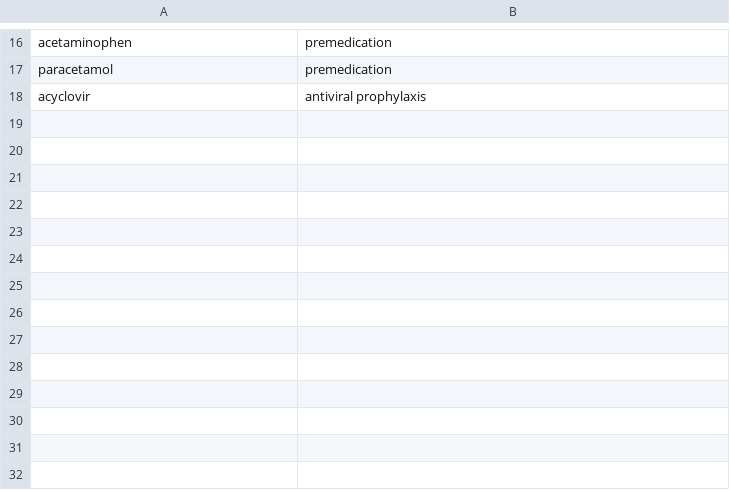
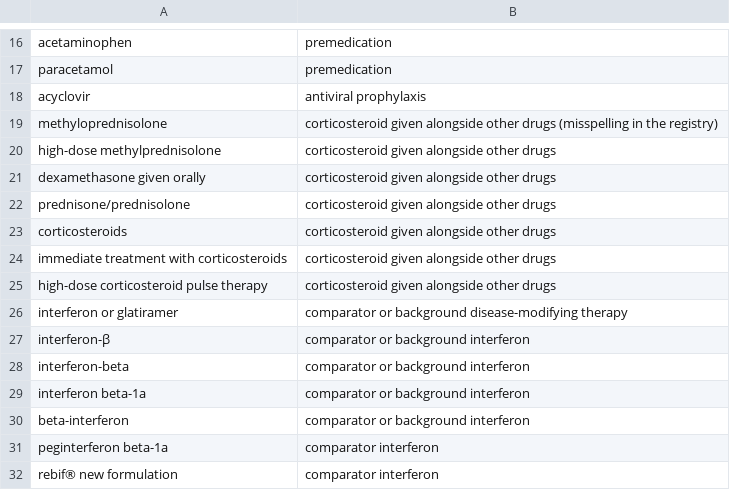
Before and after one commit to martin-valny/trials, a CSV file: config/pipeline/background.csv, drawn as a sheet; only a part is shown, gaps mark what is left out.

```diff
--- a/config/pipeline/background.csv
+++ b/config/pipeline/background.csv
@@ -18 +18,15 @@ paracetamol,premedication
 acyclovir,antiviral prophylaxis
+methyloprednisolone,corticosteroid given alongside other drugs (misspelling in the registry)
+high-dose methylprednisolone,corticosteroid given alongside other drugs
+dexamethasone given orally,corticosteroid given alongside other drugs
+prednisone/prednisolone,corticosteroid given alongside other drugs
+corticosteroids,corticosteroid given alongside other drugs
+immediate treatment with corticosteroids,corticosteroid given alongside other drugs
+high-dose corticosteroid pulse therapy,corticosteroid given alongside other drugs
+interferon or glatiramer,comparator or background disease-modifying therapy
+interferon-β,comparator or background interferon
+interferon-beta,comparator or background interferon
+interferon beta-1a,comparator or background interferon
+beta-interferon,comparator or background interferon
+peginterferon beta-1a,comparator interferon
+rebif® new formulation,comparator interferon
```
Also changed, not shown: config/sponsors/parents.csv, config/stop_reasons.csv, 2 other files.
